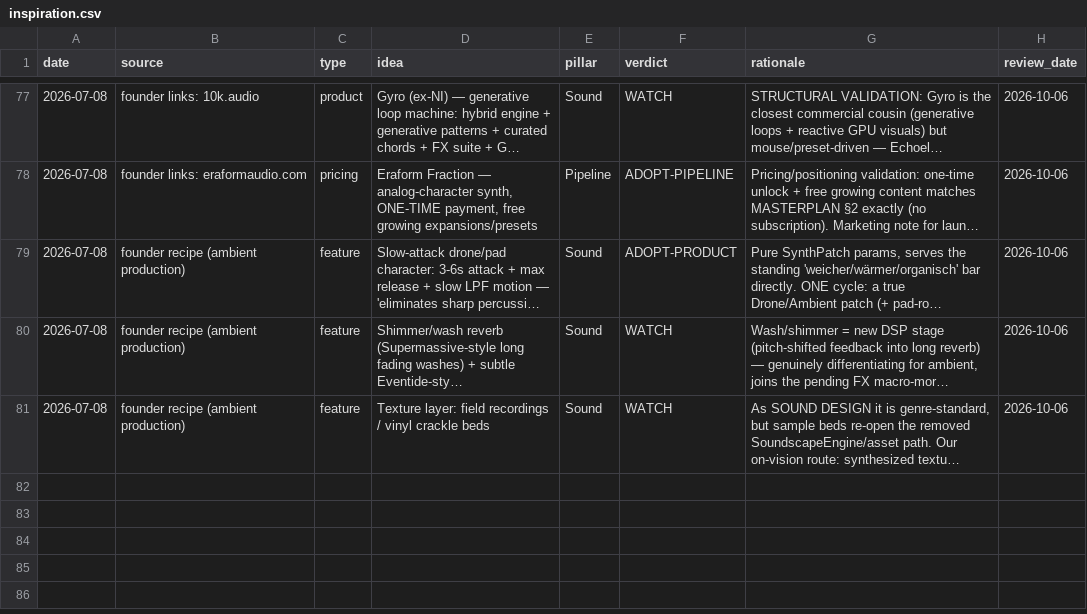
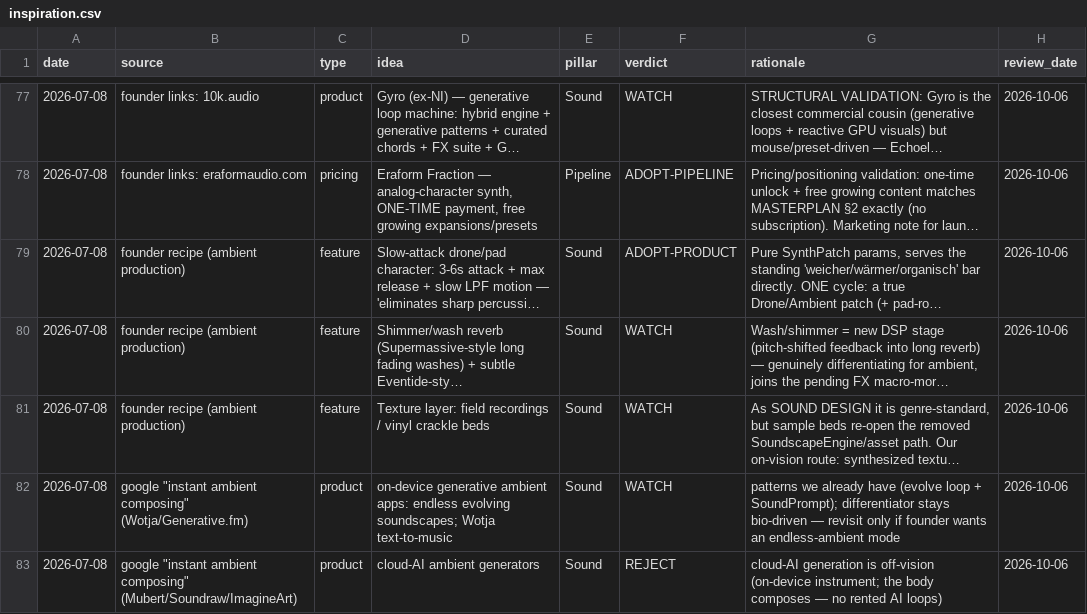
Before and after one commit to vibrationalforce/blab-ios-app, a CSV file: inspiration.csv, drawn as a sheet; only a part is shown, gaps mark what is left out; long unchanged cells end in …; the diff names each change by its address in the sheet, - before the commit and + after, or states it on an @@ line.

```diff
--- a/inspiration.csv
+++ b/inspiration.csv
+row 82: 2026-07-08 | google "instant ambient composing" (Wotja/Generative.fm) | product | on-device generative ambient apps: endless evolving soundscapes; Wotja text-to-music | Sound | WATCH | patterns we already have (evolve loop + SoundPrompt); differentiator stays bio-driven — revisit only if founder wants an endless-ambient mode | 2026-10-06
+row 83: 2026-07-08 | google "instant ambient composing" (Mubert/Soundraw/ImagineArt) | product | cloud-AI ambient generators | Sound | REJECT | cloud-AI generation is off-vision (on-device instrument; the body composes — no rented AI loops) | 2026-10-06
```
